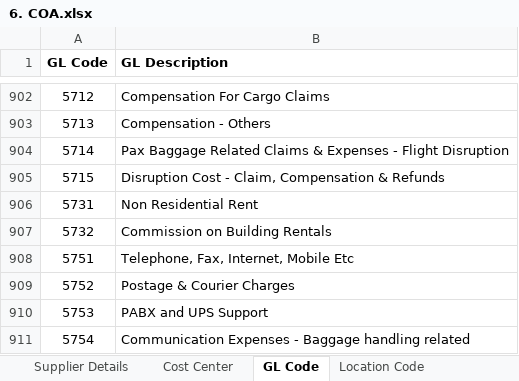
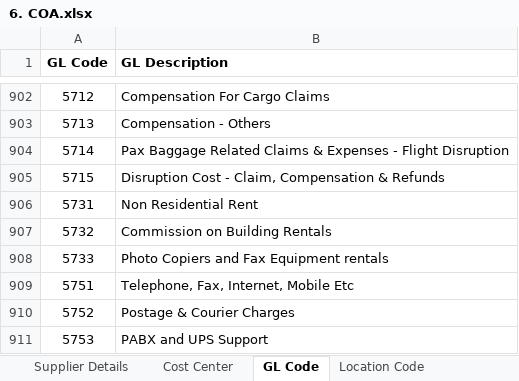
Before and after one commit to Gahamanyiced/wb_invoice_system_front_end, an Excel workbook: public/6. COA.xlsx, sheet GL Code, drawn as a sheet; only a part is shown, gaps mark what is left out; the shorter side is filled out with more unchanged rows; values as stored, in another font and other column widths than the file's, no borders; the diff names each change by its address in the sheet, - before the commit and + after, or states it on an @@ line.

Commit message:
chore: update a document

```diff
--- a/public/6. COA.xlsx (sheet GL Code)
+++ b/public/6. COA.xlsx (sheet GL Code)
+row 908: 5733 | Photo Copiers and Fax Equipment rentals
```
